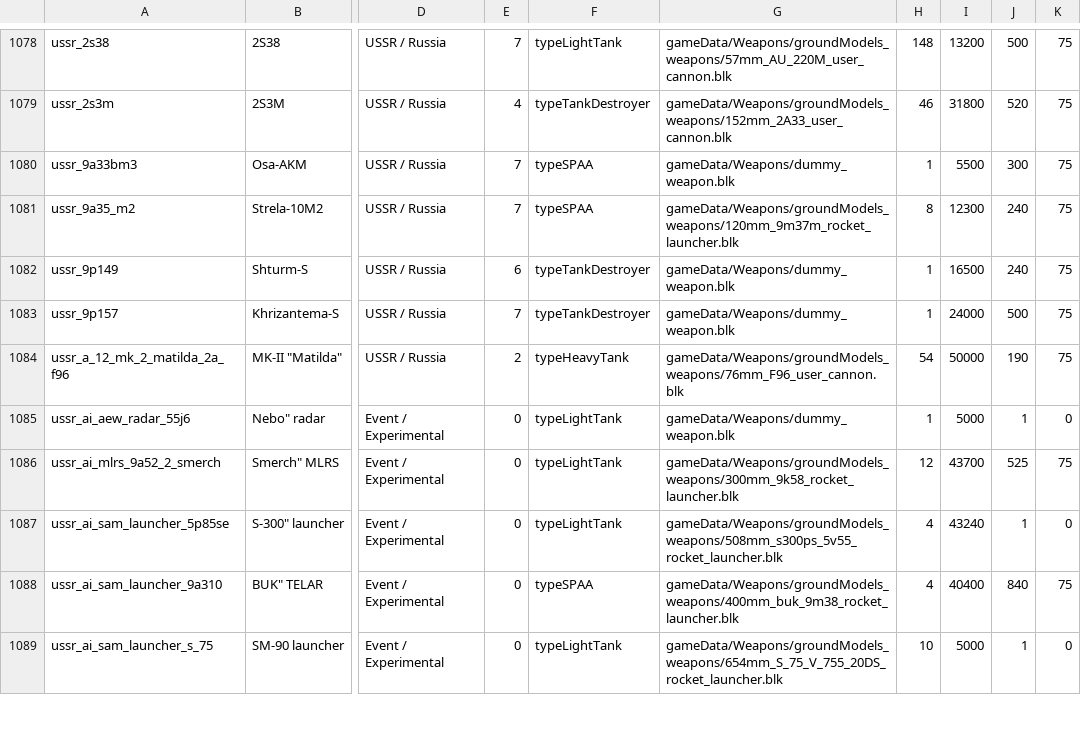
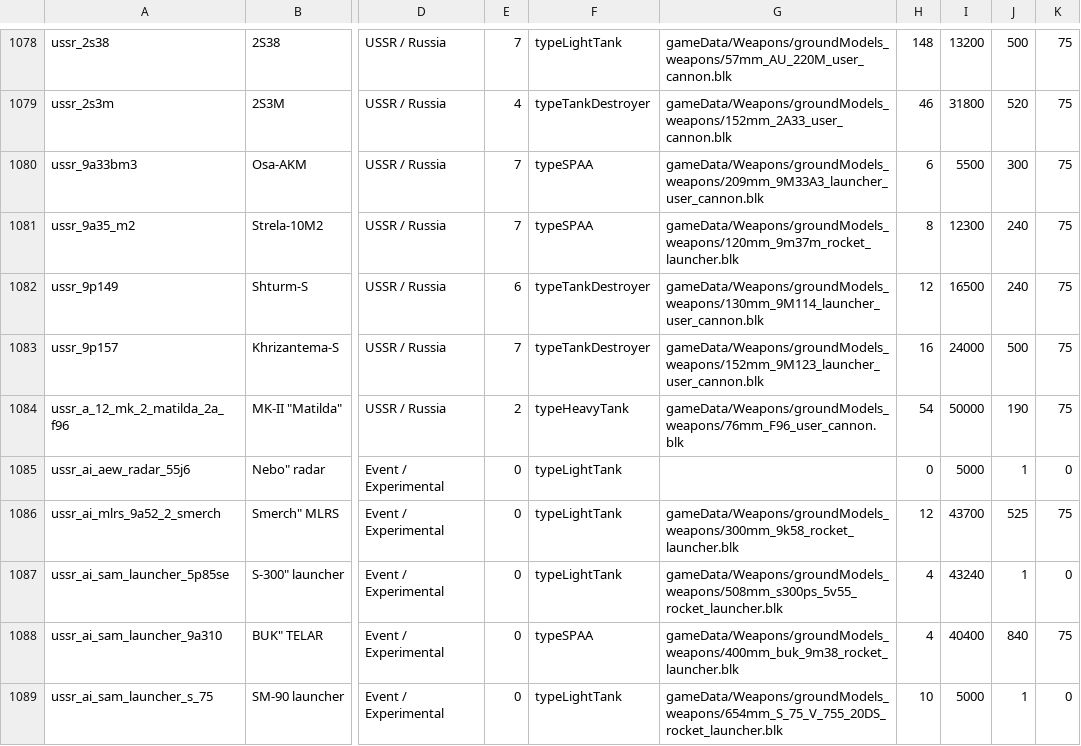
Before and after one commit to VanillaWong/Universal-Test-Lab-Vanilla-Version, a TSV file: data/ground.tsv, drawn as a sheet; only a part is shown, gaps mark what is left out; the diff covers the shown part only; the diff names each change by its address in the sheet, - before the commit and + after, or states it on an @@ line.

Commit message:
fix(data+ground gen): dummy main weapons resolved; deployable carriers armed
- Build-Catalog.ps1: the ground main-weapon scan skips dummy cameras
  (dummy_weapon.blk / dummy:b) and falls back to the first real weapon of any
  trigger, so missile launchers keep their actual gunner1+ mount while
  radar-only vehicles end up with an empty main weapon + 0 ammo. The five
  ground-SAM air-inject rows are re-appended on every rebuild (and the
  literal-backtick bug in that append list is fixed).
- Catalog rebuilt: ~100 SPAA/launcher vehicles (HQ-17, Tor-M1, NASAMS FCS,
  ...) now resolve their real missile cannon instead of dummy_weapon; FCS
  rows are empty-weapon radar trucks.
- ModernShell.Ground.cs: radar/command vehicles without a cannon stay in the
  ground vehicle list (they are playable / injectable).
- BlkTools + Actions: InjectCarrierGroupAmmo arms deployable carriers - a
  player block carrying an *_ammo_pack group gets every non-pack weapon group
  with 9999 rounds (Ask3lad-proven recipe). The group selected in the
  ammunition UI remains the loaded group; otherwise AIM-120/AMRAAM leads and
  AIM-9X trails. Deployed NASAMS/CLAWS launchers now carry 6 missiles of the
  chosen type instead of 1 stray round.
- ground.tsv/json regenerated; in-game verified.

```diff
--- a/data/ground.tsv
+++ b/data/ground.tsv
-G1080: gameData/Weapons/dummy_weapon.blk
+G1080: gameData/Weapons/groundModels_weapons/209mm_9M33A3_launcher_user_cannon.blk
-H1080: 1
+H1080: 6
-G1082: gameData/Weapons/dummy_weapon.blk
+G1082: gameData/Weapons/groundModels_weapons/130mm_9M114_launcher_user_cannon.blk
-H1082: 1
+H1082: 12
-G1083: gameData/Weapons/dummy_weapon.blk
+G1083: gameData/Weapons/groundModels_weapons/152mm_9M123_launcher_user_cannon.blk
-H1083: 1
+H1083: 16
-G1085: gameData/Weapons/dummy_weapon.blk
+G1085: (empty)
-H1085: 1
+H1085: 0
```
Also changed, not shown: 97 edited cells elsewhere in this file, 7 other files.
